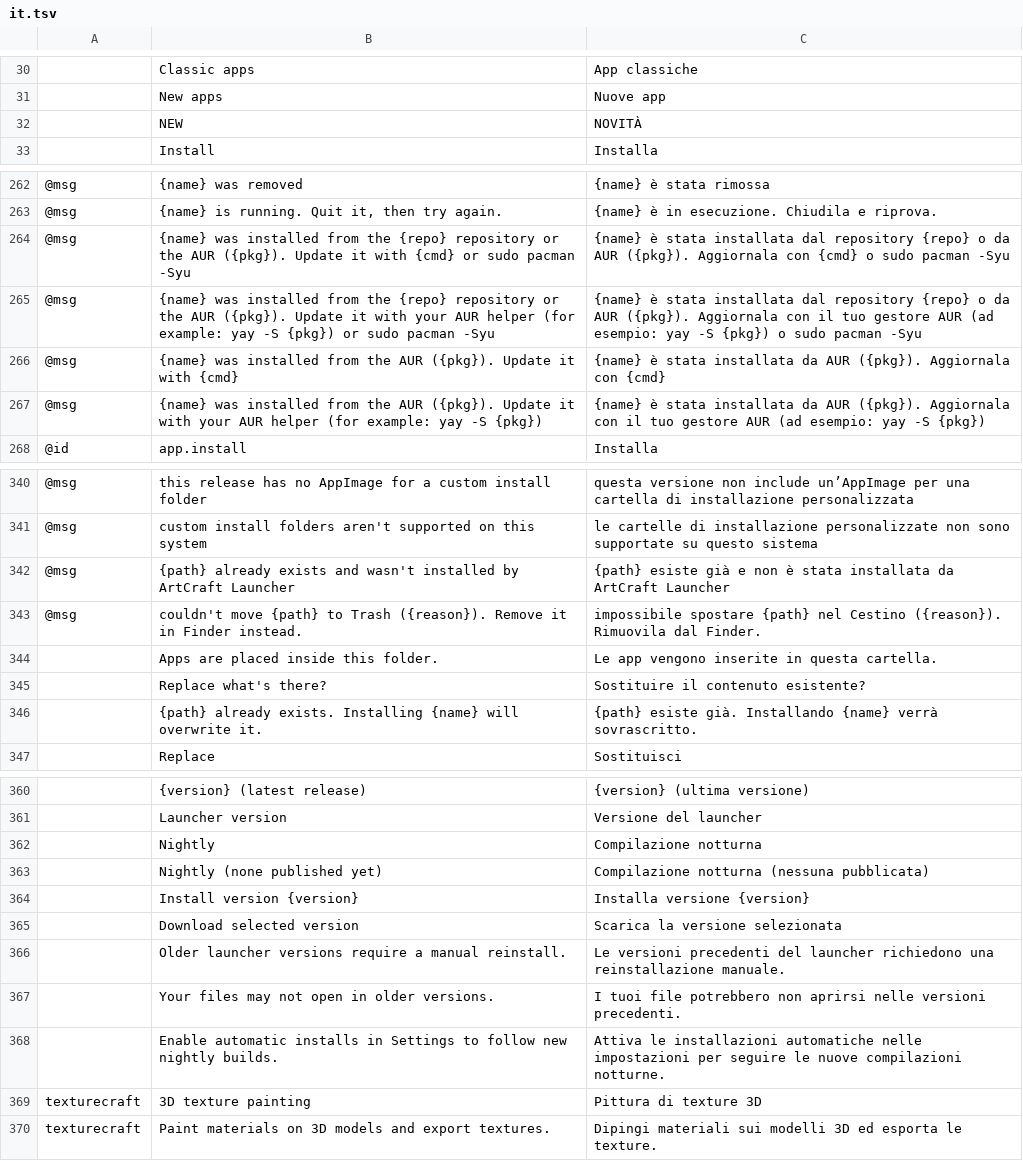
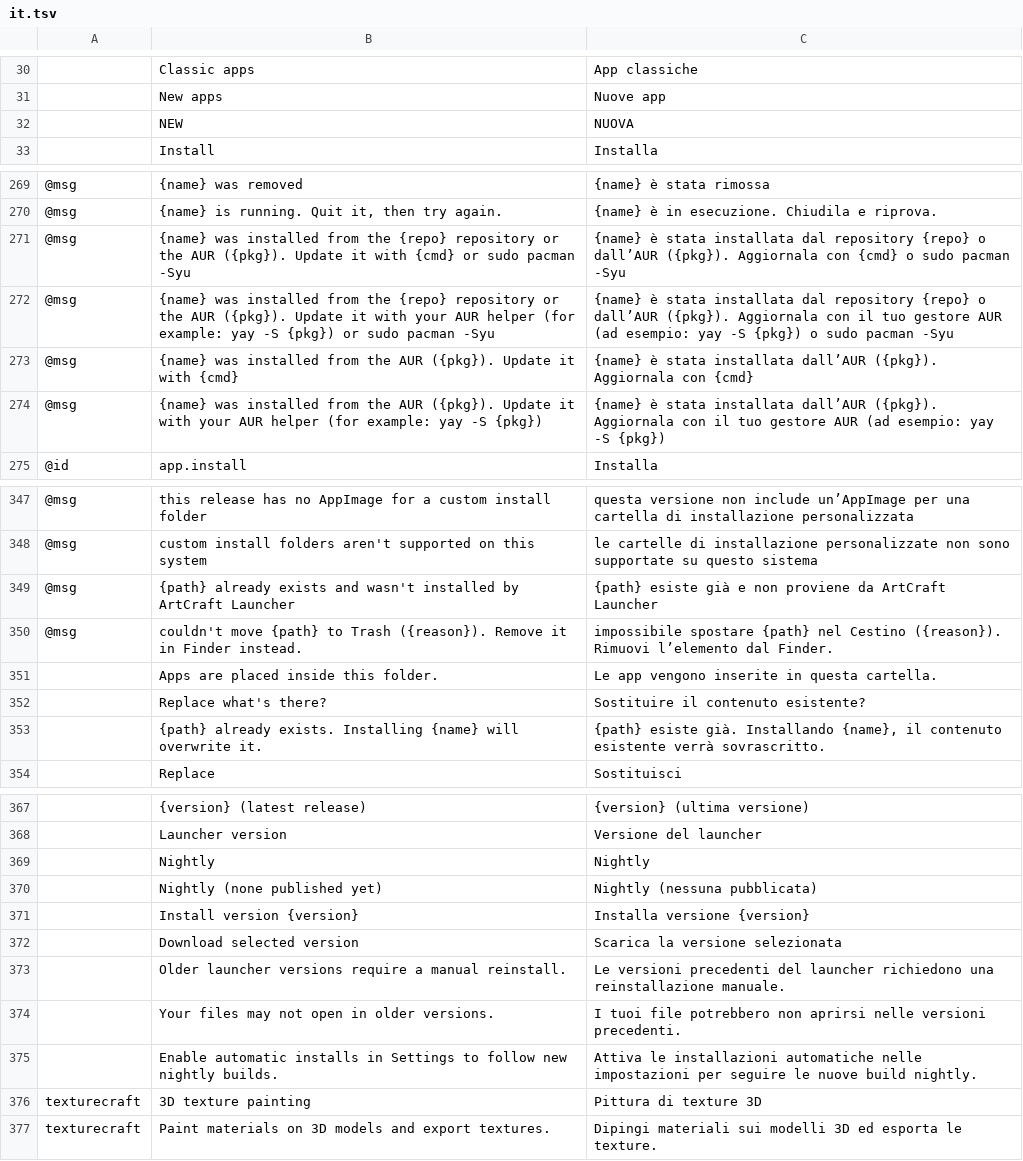
Before and after one commit to storytold/craft-launcher, a TSV file: crates/ui-egui/src/i18n/it.tsv, drawn as a sheet; only a part is shown, gaps mark what is left out; addresses are those after the commit; the diff covers the shown part only; the diff names each change by its address in the sheet, - before the commit and + after, or states it on an @@ line.

```diff
--- a/crates/ui-egui/src/i18n/it.tsv
+++ b/crates/ui-egui/src/i18n/it.tsv
-C32: NOVITÀ
+C32: NUOVA
-C271: …{repo} o da AUR ({pkg}). Aggiornala…
+C271: …{repo} o dall’AUR ({pkg}). Aggiornala…
-C272: …{repo} o da AUR ({pkg}). Aggiornala…
+C272: …{repo} o dall’AUR ({pkg}). Aggiornala…
-C273: …stata installata da AUR ({pkg}). Aggiornala…
+C273: …stata installata dall’AUR ({pkg}). Aggiornala…
-C274: …stata installata da AUR ({pkg}). Aggiornala…
+C274: …stata installata dall’AUR ({pkg}). Aggiornala…
-C349: …e non è stata installata da ArtCraft…
+C349: …e non proviene da ArtCraft…
-C350: …Cestino ({reason}). Rimuovila dal Finder.
+C350: …Cestino ({reason}). Rimuovi l’elemento dal Finder.
-C353: …già. Installando {name} verrà sovrascritto.
+C353: …già. Installando {name}, il contenuto esistente verrà sovrascritto.
-C369: Compilazione notturna
+C369: Nightly
-C370: Compilazione notturna (nessuna pubblicata)
+C370: Nightly (nessuna pubblicata)
-C375: …le nuove compilazioni notturne.
+C375: …le nuove build nightly.
```
Also changed, not shown: 7 added rows and 24 edited cells elsewhere in this file, 3 other files.
